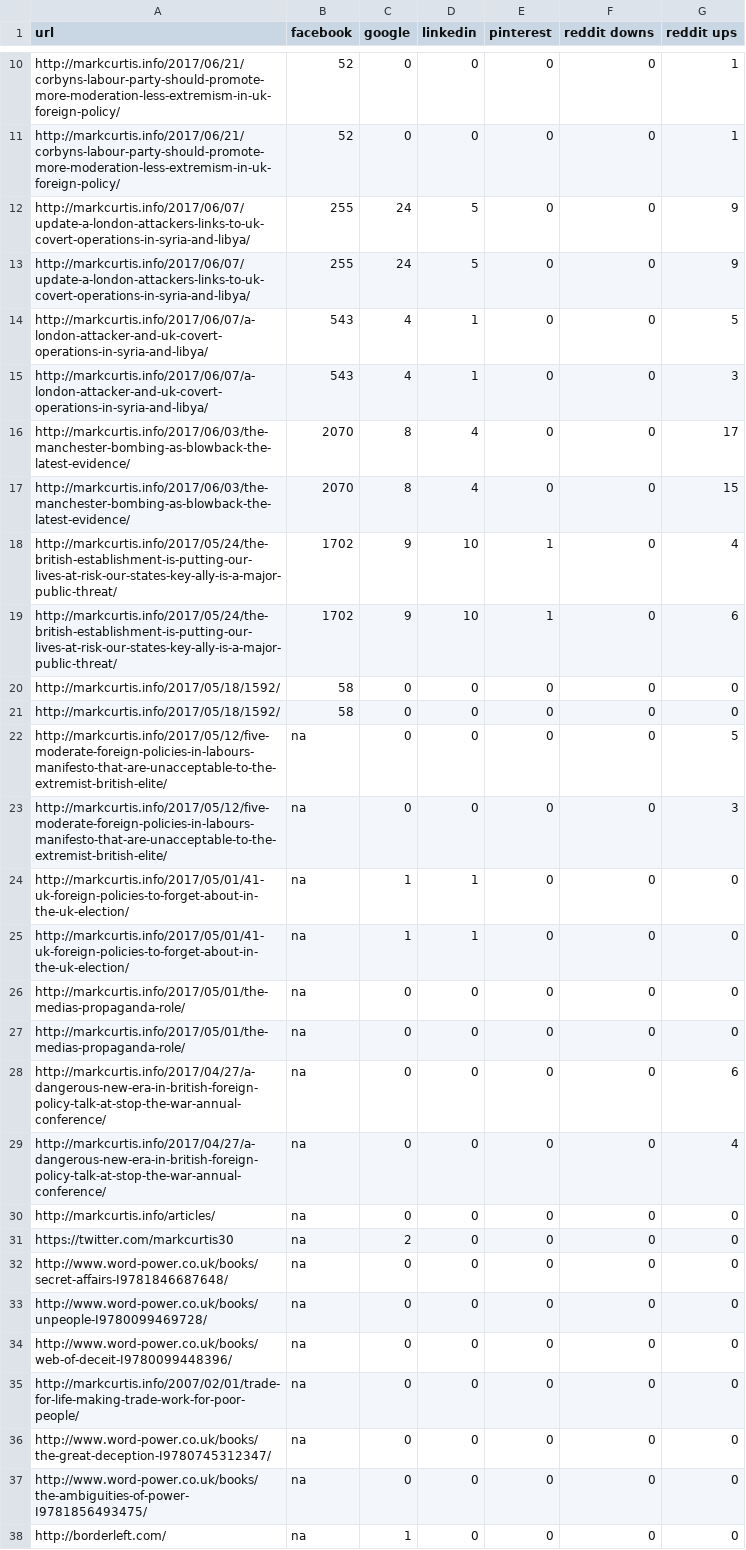
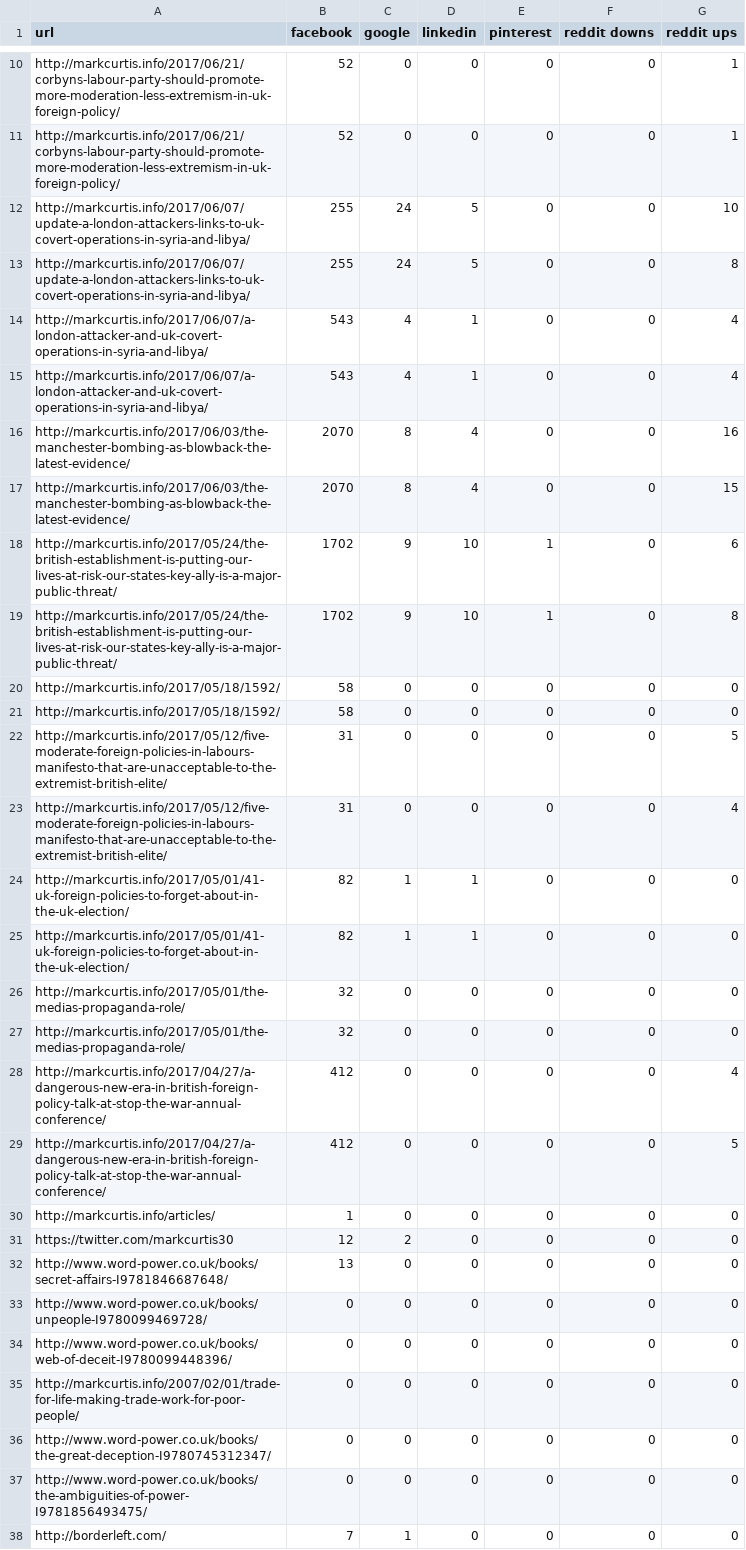
Before and after one commit to lancerane/Social-media-scraper, a CSV file: test.csv, drawn as a sheet; only a part is shown, gaps mark what is left out.

```diff
--- a/test.csv
+++ b/test.csv
@@ -11,28 +11,28 @@ http://markcurtis.info/2017/06/21/corbyns-labour-party-should-promote-more-moder
 http://markcurtis.info/2017/06/21/corbyns-labour-party-should-promote-more-moderation-less-extremism-in-uk-foreign-policy/,52,0,0,0,0,1
-http://markcurtis.info/2017/06/07/update-a-london-attackers-links-to-uk-covert-operations-in-syria-and-libya/,255,24,5,0,0,9
-http://markcurtis.info/2017/06/07/update-a-london-attackers-links-to-uk-covert-operations-in-syria-and-libya/,255,24,5,0,0,9
-http://markcurtis.info/2017/06/07/a-london-attacker-and-uk-covert-operations-in-syria-and-libya/,543,4,1,0,0,5
-http://markcurtis.info/2017/06/07/a-london-attacker-and-uk-covert-operations-in-syria-and-libya/,543,4,1,0,0,3
-http://markcurtis.info/2017/06/03/the-manchester-bombing-as-blowback-the-latest-evidence/,2070,8,4,0,0,17
+http://markcurtis.info/2017/06/07/update-a-london-attackers-links-to-uk-covert-operations-in-syria-and-libya/,255,24,5,0,0,10
+http://markcurtis.info/2017/06/07/update-a-london-attackers-links-to-uk-covert-operations-in-syria-and-libya/,255,24,5,0,0,8
+http://markcurtis.info/2017/06/07/a-london-attacker-and-uk-covert-operations-in-syria-and-libya/,543,4,1,0,0,4
+http://markcurtis.info/2017/06/07/a-london-attacker-and-uk-covert-operations-in-syria-and-libya/,543,4,1,0,0,4
+http://markcurtis.info/2017/06/03/the-manchester-bombing-as-blowback-the-latest-evidence/,2070,8,4,0,0,16
 http://markcurtis.info/2017/06/03/the-manchester-bombing-as-blowback-the-latest-evidence/,2070,8,4,0,0,15
-http://markcurtis.info/2017/05/24/the-british-establishment-is-putting-our-lives-at-risk-our-states-key-ally-is-a-major-public-threat/,1702,9,10,1,0,4
 http://markcurtis.info/2017/05/24/the-british-establishment-is-putting-our-lives-at-risk-our-states-key-ally-is-a-major-public-threat/,1702,9,10,1,0,6
+http://markcurtis.info/2017/05/24/the-british-establishment-is-putting-our-lives-at-risk-our-states-key-ally-is-a-major-public-threat/,1702,9,10,1,0,8
 http://markcurtis.info/2017/05/18/1592/,58,0,0,0,0,0
 http://markcurtis.info/2017/05/18/1592/,58,0,0,0,0,0
-http://markcurtis.info/2017/05/12/five-moderate-foreign-policies-in-labours-manifesto-that-are-unacceptable-to-the-extremist-british-elite/,na,0,0,0,0,5
-http://markcurtis.info/2017/05/12/five-moderate-foreign-policies-in-labours-manifesto-that-are-unacceptable-to-the-extremist-british-elite/,na,0,0,0,0,3
-http://markcurtis.info/2017/05/01/41-uk-foreign-policies-to-forget-about-in-the-uk-election/,na,1,1,0,0,0
-http://markcurtis.info/2017/05/01/41-uk-foreign-policies-to-forget-about-in-the-uk-election/,na,1,1,0,0,0
-http://markcurtis.info/2017/05/01/the-medias-propaganda-role/,na,0,0,0,0,0
-http://markcurtis.info/2017/05/01/the-medias-propaganda-role/,na,0,0,0,0,0
-http://markcurtis.info/2017/04/27/a-dangerous-new-era-in-british-foreign-policy-talk-at-stop-the-war-annual-conference/,na,0,0,0,0,6
-http://markcurtis.info/2017/04/27/a-dangerous-new-era-in-british-foreign-policy-talk-at-stop-the-war-annual-conference/,na,0,0,0,0,4
-http://markcurtis.info/articles/,na,0,0,0,0,0
-https://twitter.com/markcurtis30,na,2,0,0,0,0
-http://www.word-power.co.uk/books/secret-affairs-I9781846687648/,na,0,0,0,0,0
-http://www.word-power.co.uk/books/unpeople-I9780099469728/,na,0,0,0,0,0
-http://www.word-power.co.uk/books/web-of-deceit-I9780099448396/,na,0,0,0,0,0
-http://markcurtis.info/2007/02/01/trade-for-life-making-trade-work-for-poor-people/,na,0,0,0,0,0
-http://www.word-power.co.uk/books/the-great-deception-I9780745312347/,na,0,0,0,0,0
-http://www.word-power.co.uk/books/the-ambiguities-of-power-I9781856493475/,na,0,0,0,0,0
-http://borderleft.com/,na,1,0,0,0,0
+http://markcurtis.info/2017/05/12/five-moderate-foreign-policies-in-labours-manifesto-that-are-unacceptable-to-the-extremist-british-elite/,31,0,0,0,0,5
+http://markcurtis.info/2017/05/12/five-moderate-foreign-policies-in-labours-manifesto-that-are-unacceptable-to-the-extremist-british-elite/,31,0,0,0,0,4
+http://markcurtis.info/2017/05/01/41-uk-foreign-policies-to-forget-about-in-the-uk-election/,82,1,1,0,0,0
+http://markcurtis.info/2017/05/01/41-uk-foreign-policies-to-forget-about-in-the-uk-election/,82,1,1,0,0,0
+http://markcurtis.info/2017/05/01/the-medias-propaganda-role/,32,0,0,0,0,0
+http://markcurtis.info/2017/05/01/the-medias-propaganda-role/,32,0,0,0,0,0
+http://markcurtis.info/2017/04/27/a-dangerous-new-era-in-british-foreign-policy-talk-at-stop-the-war-annual-conference/,412,0,0,0,0,4
+http://markcurtis.info/2017/04/27/a-dangerous-new-era-in-british-foreign-policy-talk-at-stop-the-war-annual-conference/,412,0,0,0,0,5
+http://markcurtis.info/articles/,1,0,0,0,0,0
+https://twitter.com/markcurtis30,12,2,0,0,0,0
+http://www.word-power.co.uk/books/secret-affairs-I9781846687648/,13,0,0,0,0,0
+http://www.word-power.co.uk/books/unpeople-I9780099469728/,0,0,0,0,0,0
+http://www.word-power.co.uk/books/web-of-deceit-I9780099448396/,0,0,0,0,0,0
+http://markcurtis.info/2007/02/01/trade-for-life-making-trade-work-for-poor-people/,0,0,0,0,0,0
+http://www.word-power.co.uk/books/the-great-deception-I9780745312347/,0,0,0,0,0,0
+http://www.word-power.co.uk/books/the-ambiguities-of-power-I9781856493475/,0,0,0,0,0,0
+http://borderleft.com/,7,1,0,0,0,0
```
Also changed, not shown: 3 other files.
